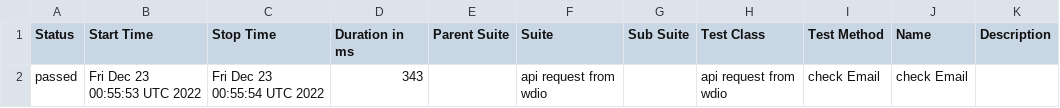
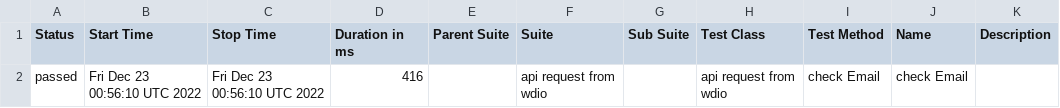
Before and after one commit to Behieril/webdriverio-axious, a CSV file: data/suites.csv, drawn as a sheet.

```diff
--- a/data/suites.csv
+++ b/data/suites.csv
@@ -1,2 +1,2 @@
 "Status","Start Time","Stop Time","Duration in ms","Parent Suite","Suite","Sub Suite","Test Class","Test Method","Name","Description"
-"passed","Fri Dec 23 00:55:53 UTC 2022","Fri Dec 23 00:55:54 UTC 2022","343","","api request from wdio ","","api request from wdio ","check Email","check Email",""
+"passed","Fri Dec 23 00:56:10 UTC 2022","Fri Dec 23 00:56:10 UTC 2022","416","","api request from wdio ","","api request from wdio ","check Email","check Email",""
```
Also changed, not shown: 15 other files.
